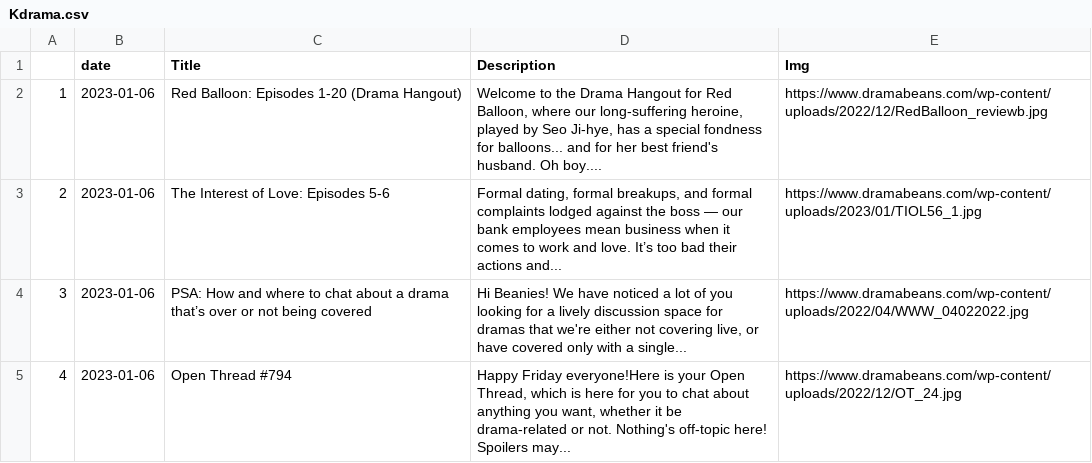
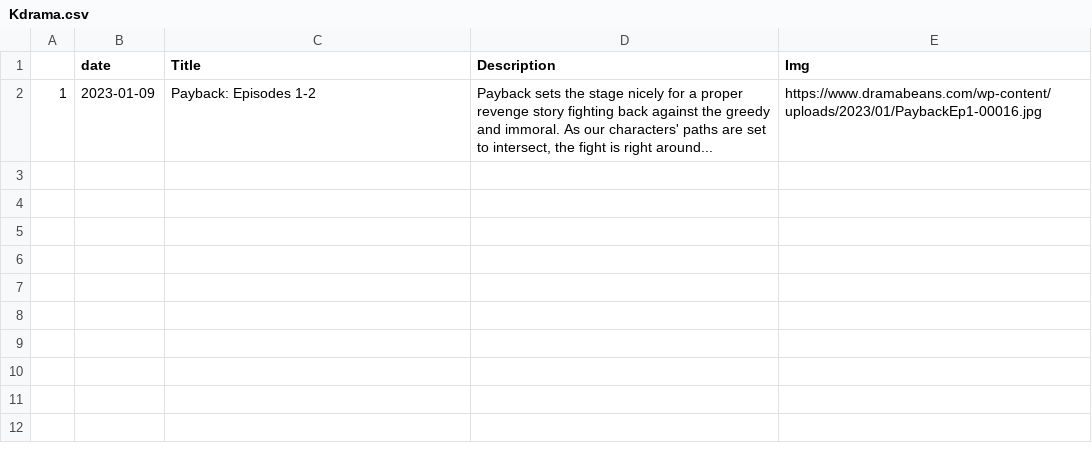
Before and after one commit to adlinakhair/tweet-bot, a CSV file: data/Kdrama.csv, drawn as a sheet.

```diff
--- a/data/Kdrama.csv
+++ b/data/Kdrama.csv
@@ -1,5 +1,2 @@
 "","date","Title","Description","Img"
-"1",2023-01-06,"Red Balloon: Episodes 1-20 (Drama Hangout)","Welcome to the Drama Hangout for Red Balloon, where our long-suffering heroine, played by Seo Ji-hye, has a special fondness for balloons... and for her best friend's husband. Oh boy....","https://www.dramabeans.com/wp-content/uploads/2022/12/RedBalloon_reviewb.jpg"
-"2",2023-01-06,"The Interest of Love: Episodes 5-6","Formal dating, formal breakups, and formal complaints lodged against the boss —  our bank employees mean business when it comes to work and love. It’s too bad their actions and...","https://www.dramabeans.com/wp-content/uploads/2023/01/TIOL56_1.jpg"
-"3",2023-01-06,"PSA: How and where to chat about a drama that’s over or not being covered","Hi Beanies! We have noticed a lot of you looking for a lively discussion space for dramas that we're either not covering live, or have covered only with a single...","https://www.dramabeans.com/wp-content/uploads/2022/04/WWW_04022022.jpg"
-"4",2023-01-06,"Open Thread #794","Happy Friday everyone!Here is your Open Thread, which is here for you to chat about anything you want, whether it be drama-related or not. Nothing's off-topic here! Spoilers may...","https://www.dramabeans.com/wp-content/uploads/2022/12/OT_24.jpg"
+"1",2023-01-09,"Payback: Episodes 1-2","Payback sets the stage nicely for a proper revenge story fighting back against the greedy and immoral. As our characters' paths are set to intersect, the fight is right around...","https://www.dramabeans.com/wp-content/uploads/2023/01/PaybackEp1-00016.jpg"
```
Also changed, not shown: 1 other file.
